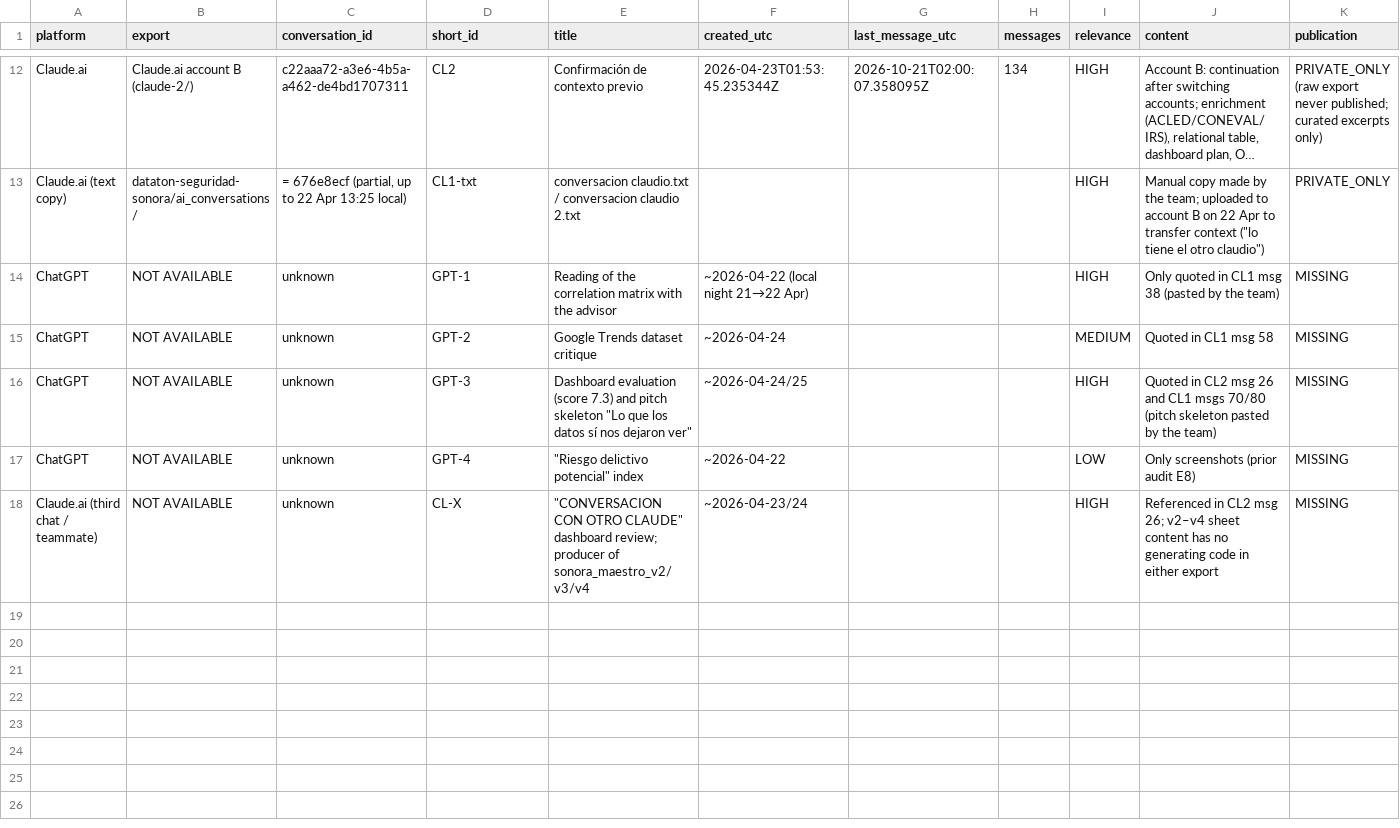
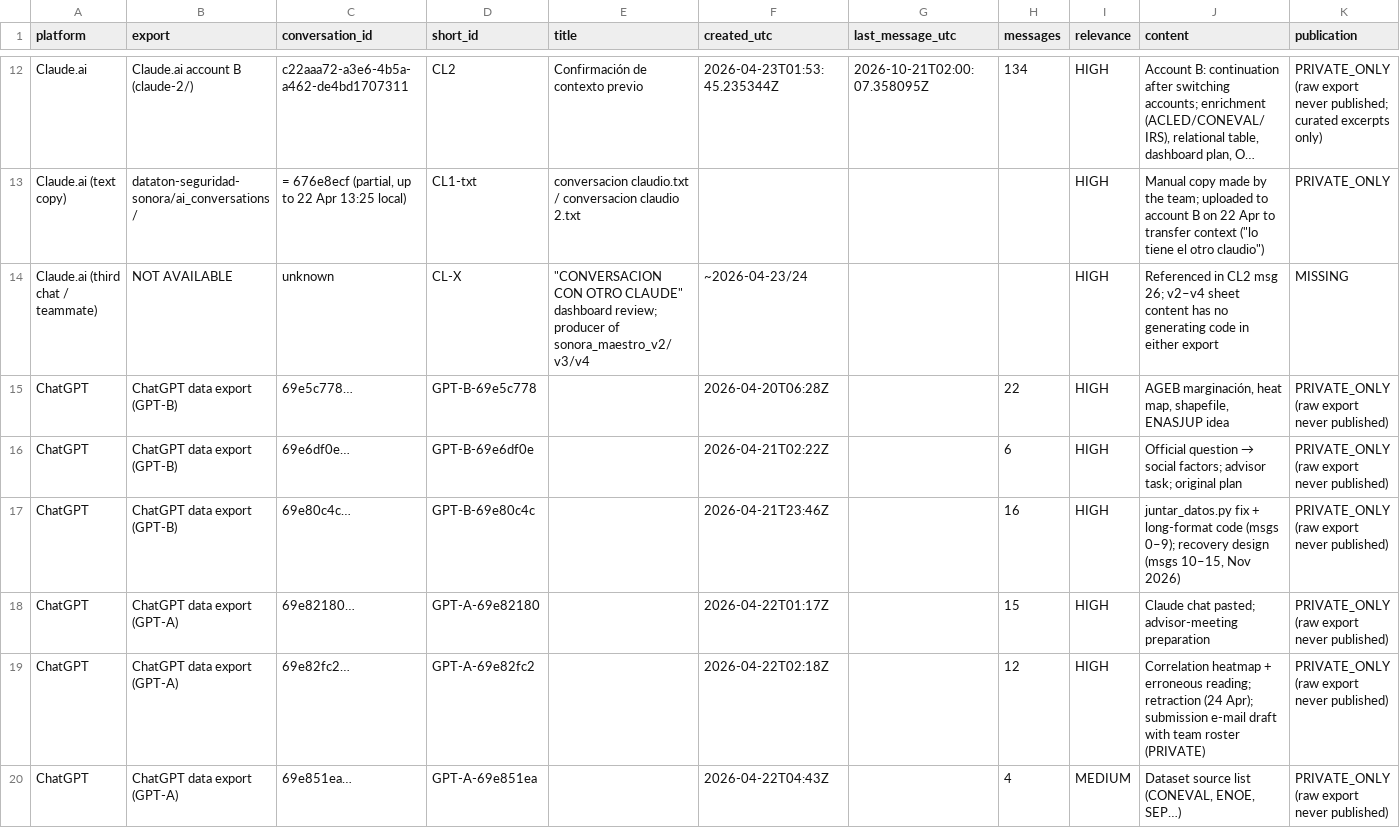
Before and after one commit to Joaco2025/2do-dataton-security-winner, a CSV file: recovery/conversation_catalog.csv, drawn as a sheet; only a part is shown, gaps mark what is left out; long unchanged cells end in …; removed rows and columns are numbered as before the commit, all else as after; the diff covers the shown part only; the diff names each change by its address in the sheet, - before the commit and + after, or states it on an @@ line.

```diff
--- a/recovery/conversation_catalog.csv
+++ b/recovery/conversation_catalog.csv
-row 14: ChatGPT | NOT AVAILABLE | unknown | GPT-1 | Reading of the correlation matrix with the advisor | ~2026-04-22 (local night 21→22 Apr) |  |  | HIGH | Only quoted in CL1 msg 38 (pasted by the team) | MISSING
-row 15: ChatGPT | NOT AVAILABLE | unknown | GPT-2 | Google Trends dataset critique | ~2026-04-24 |  |  | MEDIUM | Quoted in CL1 msg 58 | MISSING
-row 16: ChatGPT | NOT AVAILABLE | unknown | GPT-3 | Dashboard evaluation (score 7.3) and pitch skeleton "Lo que los datos sí nos dejaron ver" | ~2026-04-24/25 |  |  | HIGH | Quoted in CL2 msg 26 and CL1 msgs 70/80 (pitch skeleton pasted by the team) | MISSING
-row 17: ChatGPT | NOT AVAILABLE | unknown | GPT-4 | "Riesgo delictivo potencial" index | ~2026-04-22 |  |  | LOW | Only screenshots (prior audit E8) | MISSING
+row 15: ChatGPT | ChatGPT data export (GPT-B) | 69e5c778… | GPT-B-69e5c778 |  | 2026-04-20T06:28Z |  | 22 | HIGH | AGEB marginación, heat map, shapefile, ENASJUP idea | PRIVATE_ONLY (raw export never published)
+row 16: ChatGPT | ChatGPT data export (GPT-B) | 69e6df0e… | GPT-B-69e6df0e |  | 2026-04-21T02:22Z |  | 6 | HIGH | Official question → social factors; advisor task; original plan | PRIVATE_ONLY (raw export never published)
+row 17: ChatGPT | ChatGPT data export (GPT-B) | 69e80c4c… | GPT-B-69e80c4c |  | 2026-04-21T23:46Z |  | 16 | HIGH | juntar_datos.py fix + long-format code (msgs 0–9); recovery design (msgs 10–15, Nov 2026) | PRIVATE_ONLY (raw export never published)
+row 18: ChatGPT | ChatGPT data export (GPT-A) | 69e82180… | GPT-A-69e82180 |  | 2026-04-22T01:17Z |  | 15 | HIGH | Claude chat pasted; advisor-meeting preparation | PRIVATE_ONLY (raw export never published)
+row 19: ChatGPT | ChatGPT data export (GPT-A) | 69e82fc2… | GPT-A-69e82fc2 |  | 2026-04-22T02:18Z |  | 12 | HIGH | Correlation heatmap + erroneous reading; retraction (24 Apr); submission e-mail draft with team roster (PRIVATE) | PRIVATE_ONLY (raw export never published)
+row 20: ChatGPT | ChatGPT data export (GPT-A) | 69e851ea… | GPT-A-69e851ea |  | 2026-04-22T04:43Z |  | 4 | MEDIUM | Dataset source list (CONEVAL, ENOE, SEP…) | PRIVATE_ONLY (raw export never published)
```
Also changed, not shown: 11 added rows elsewhere in this file, recovery/complete_inventory.csv, recovery/evidence_traceability.csv, 18 other files.
